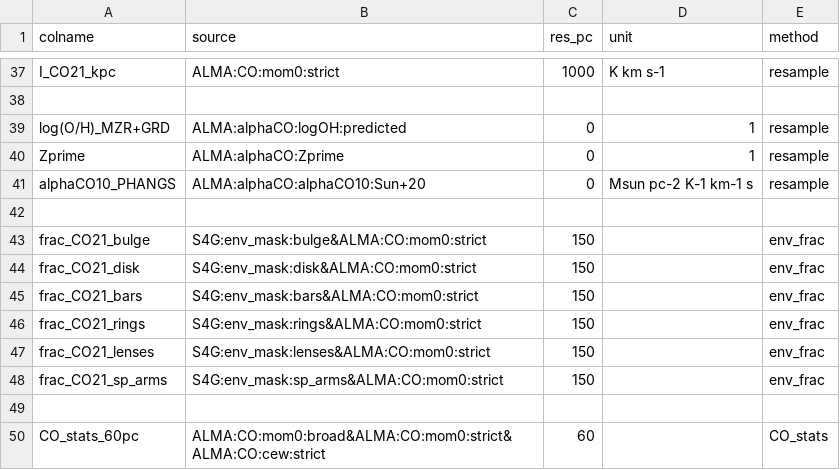
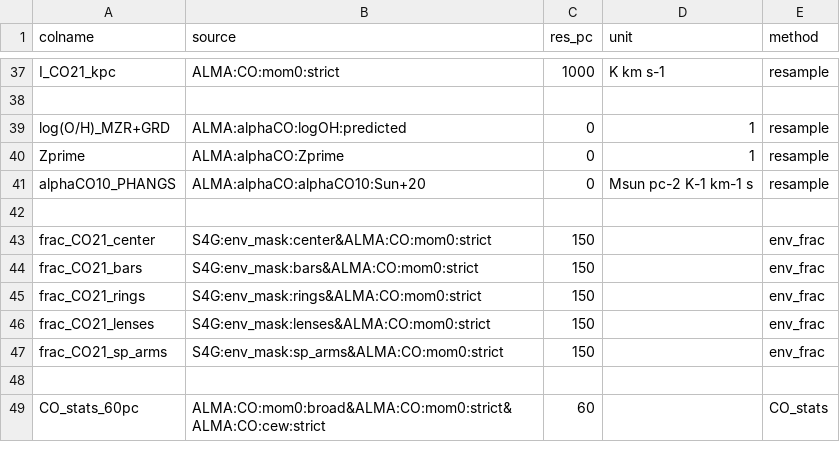
Before and after one commit to PhangsTeam/MegaTable, a CSV file: pipelines/config_hexagon_1kpc_raw.csv, drawn as a sheet; only a part is shown, gaps mark what is left out.

```diff
--- a/pipelines/config_hexagon_1kpc_raw.csv
+++ b/pipelines/config_hexagon_1kpc_raw.csv
@@ -42,4 +42,3 @@ alphaCO10_PHANGS,ALMA:alphaCO:alphaCO10:Sun+20,0,Msun pc-2 K-1 km-1 s,resample
 
-frac_CO21_bulge,S4G:env_mask:bulge&ALMA:CO:mom0:strict,150,,env_frac
-frac_CO21_disk,S4G:env_mask:disk&ALMA:CO:mom0:strict,150,,env_frac
+frac_CO21_center,S4G:env_mask:center&ALMA:CO:mom0:strict,150,,env_frac
 frac_CO21_bars,S4G:env_mask:bars&ALMA:CO:mom0:strict,150,,env_frac
```
Also changed, not shown: pipelines/config_hexagon_1kpc_phys.csv.
